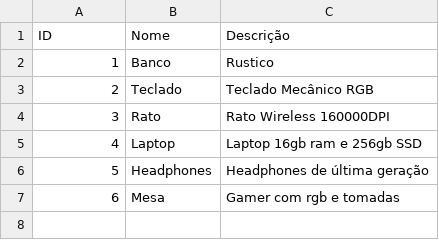
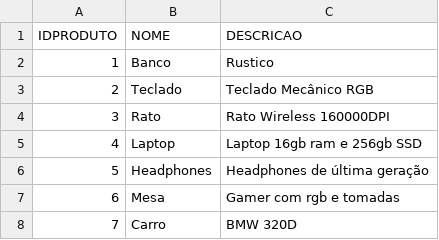
Before and after one commit to Leandro12415990/Grupo1Lp2, a CSV file: data/Produto.csv, drawn as a sheet; removed rows and columns are numbered as before the commit, all else as after; the diff names each change by its address in the sheet, - before the commit and + after, or states it on an @@ line.

Commit message:
CRUD Produtos - Todas funcionalidades funcionais

```diff
--- a/data/Produto.csv
+++ b/data/Produto.csv
-row 1: ID | Nome | Descrição
+row 1: IDPRODUTO | NOME | DESCRICAO
+row 8: 7 | Carro | BMW 320D
```
Also changed, not shown: 5 other files.
